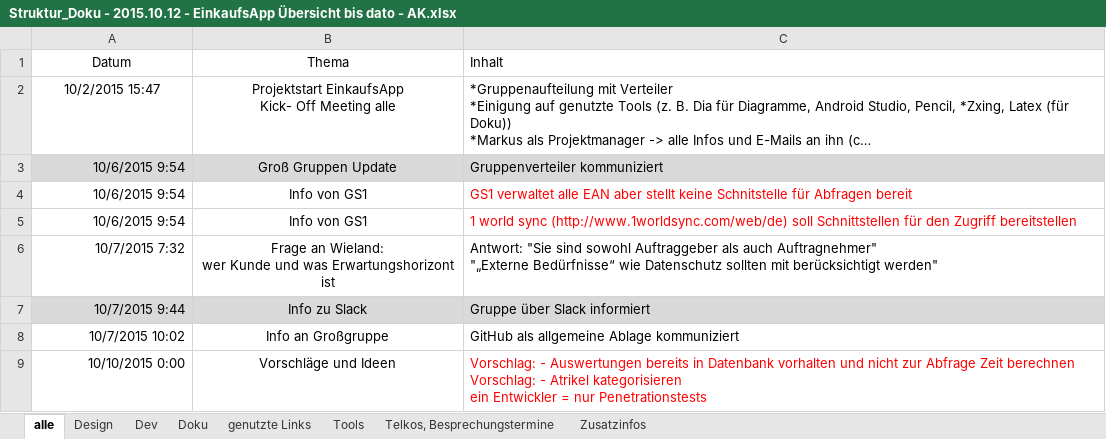
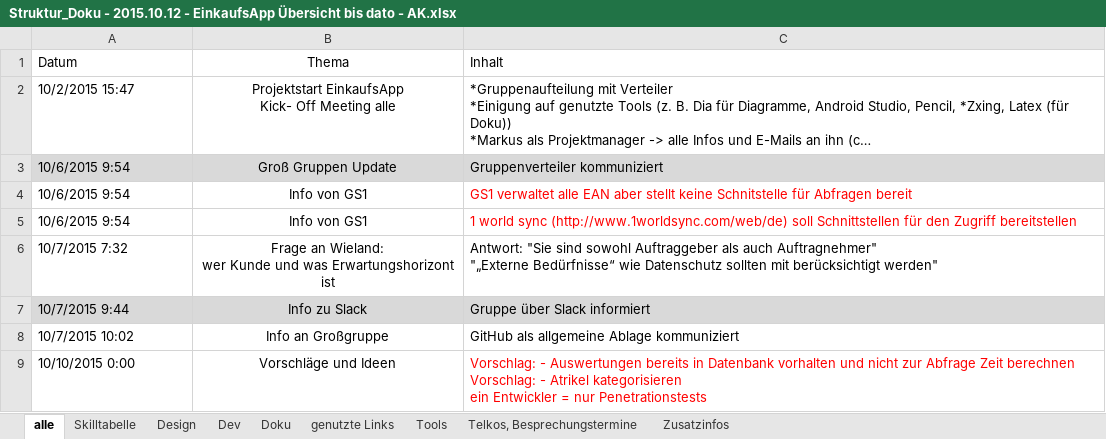
Before and after one commit to NoctivagusObitus/EinkaufsApp-Doku, an Excel workbook: Meetings/Doku/Struktur_Doku - 2015.10.12 - EinkaufsApp Übersicht bis dato - AK.xlsx, sheet alle, drawn as a sheet; only a part is shown; long unchanged cells end in …; values as stored, in another font and other column widths than the file's, no borders; the diff covers the shown part only; the diff names each change by its address in the sheet, - before the commit and + after, or states it on an @@ line.

Commit message:
Update Skilltabelle

```diff
--- a/Meetings/Doku/Struktur_Doku - 2015.10.12 - EinkaufsApp Übersicht bis dato - AK.xlsx (sheet alle)
+++ b/Meetings/Doku/Struktur_Doku - 2015.10.12 - EinkaufsApp Übersicht bis dato - AK.xlsx (sheet alle)
+sheet tab: Skilltabelle
-A1:A2 alignment: center
+A1:A2 alignment: left
-A3:A9 alignment: right
+A3:A9 alignment: left
```
Also changed, not shown: 3 added rows and cell formats elsewhere in this sheet, sheet Doku.
